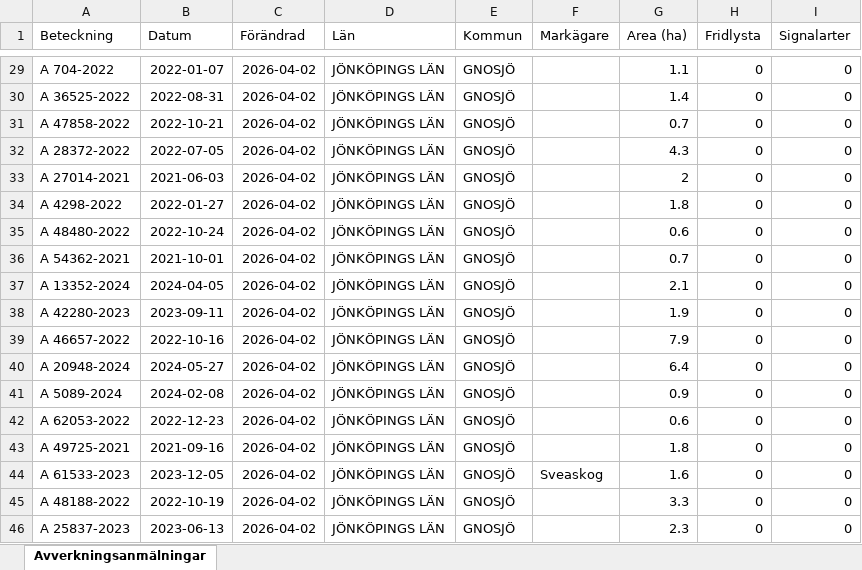
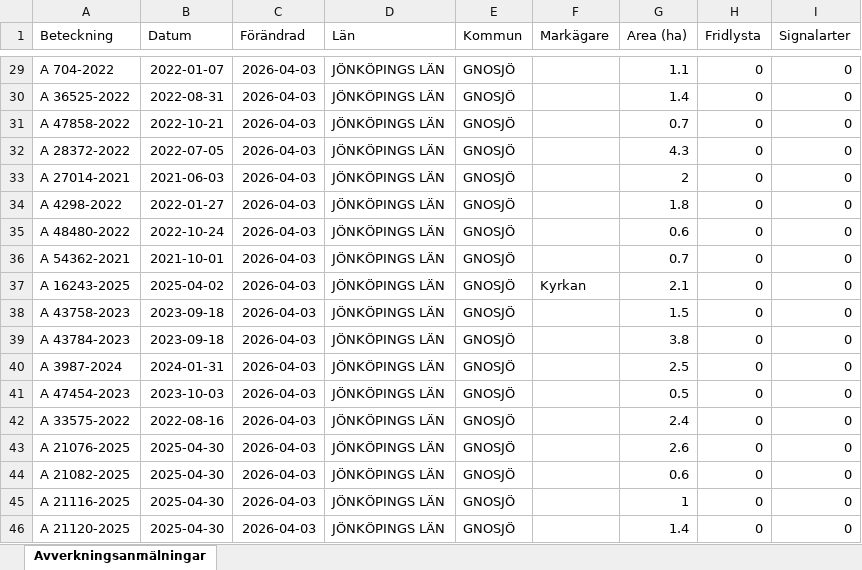
Before and after one commit to klasma/Logging_0617, an Excel workbook: Översikt GNOSJÖ.xlsx, sheet Avverkningsanmälningar, drawn as a sheet; only a part is shown, gaps mark what is left out; values as stored, in another font and other column widths than the file's, no borders; the diff covers the shown part only; the diff names each change by its address in the sheet, - before the commit and + after, or states it on an @@ line.

```diff
--- a/Översikt GNOSJÖ.xlsx (sheet Avverkningsanmälningar)
+++ b/Översikt GNOSJÖ.xlsx (sheet Avverkningsanmälningar)
-C29:C46 (Förändrad): 2026-04-02
+C29:C46 (Förändrad): 2026-04-03
-A37 (Beteckning): A 13352-2024
+A37 (Beteckning): A 16243-2025
-B37 (Datum): 2024-04-05
+B37 (Datum): 2025-04-02
-F37 (Markägare): (empty)
+F37 (Markägare): Kyrkan
-A38 (Beteckning): A 42280-2023
+A38 (Beteckning): A 43758-2023
-B38 (Datum): 2023-09-11
+B38 (Datum): 2023-09-18
-G38 (Area (ha)): 1.9
+G38 (Area (ha)): 1.5
-A39 (Beteckning): A 46657-2022
+A39 (Beteckning): A 43784-2023
-B39 (Datum): 2022-10-16
+B39 (Datum): 2023-09-18
-G39 (Area (ha)): 7.9
+G39 (Area (ha)): 3.8
-A40 (Beteckning): A 20948-2024
+A40 (Beteckning): A 3987-2024
-B40 (Datum): 2024-05-27
+B40 (Datum): 2024-01-31
-G40 (Area (ha)): 6.4
+G40 (Area (ha)): 2.5
-A41 (Beteckning): A 5089-2024
+A41 (Beteckning): A 47454-2023
-B41 (Datum): 2024-02-08
+B41 (Datum): 2023-10-03
-G41 (Area (ha)): 0.9
+G41 (Area (ha)): 0.5
-A42 (Beteckning): A 62053-2022
+A42 (Beteckning): A 33575-2022
-B42 (Datum): 2022-12-23
+B42 (Datum): 2022-08-16
-G42 (Area (ha)): 0.6
+G42 (Area (ha)): 2.4
-A43 (Beteckning): A 49725-2021
+A43 (Beteckning): A 21076-2025
-B43 (Datum): 2021-09-16
+B43 (Datum): 2025-04-30
-G43 (Area (ha)): 1.8
+G43 (Area (ha)): 2.6
-A44 (Beteckning): A 61533-2023
+A44 (Beteckning): A 21082-2025
-B44 (Datum): 2023-12-05
+B44 (Datum): 2025-04-30
-F44 (Markägare): Sveaskog
+F44 (Markägare): (empty)
-G44 (Area (ha)): 1.6
+G44 (Area (ha)): 0.6
-A45 (Beteckning): A 48188-2022
+A45 (Beteckning): A 21116-2025
-B45 (Datum): 2022-10-19
+B45 (Datum): 2025-04-30
-G45 (Area (ha)): 3.3
+G45 (Area (ha)): 1
-A46 (Beteckning): A 25837-2023
+A46 (Beteckning): A 21120-2025
-B46 (Datum): 2023-06-13
+B46 (Datum): 2025-04-30
-G46 (Area (ha)): 2.3
+G46 (Area (ha)): 1.4
```
Also changed, not shown: 893 edited cells elsewhere in this sheet, artfynd/A 30078-2022 artfynd.xlsx, artfynd/A 38197-2025 artfynd.xlsx, 19 other files.
